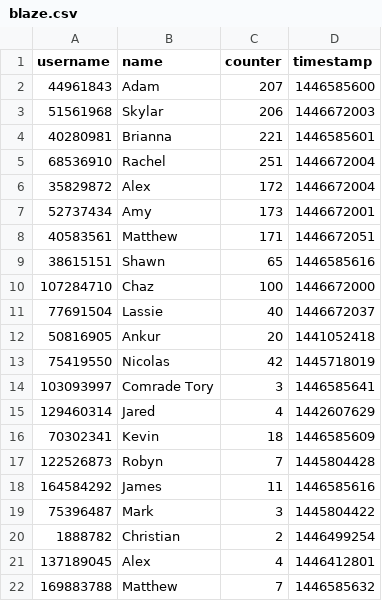
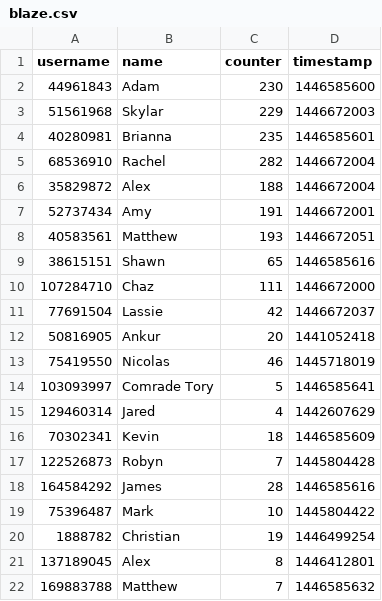
Before and after one commit to magomez96/AdamTestBot, a CSV file: chatStorage/blaze.csv, drawn as a sheet.

Commit message:
Manually fixed blaze, restored after server failure

```diff
--- a/chatStorage/blaze.csv
+++ b/chatStorage/blaze.csv
@@ -1,15 +1,15 @@
 username,name,counter,timestamp
-44961843,Adam,207,1446585600
-51561968,Skylar,206,1446672003
-40280981,Brianna,221,1446585601
-68536910,Rachel,251,1446672004
-35829872,Alex,172,1446672004
-52737434,Amy,173,1446672001
-40583561,Matthew,171,1446672051
+44961843,Adam,230,1446585600
+51561968,Skylar,229,1446672003
+40280981,Brianna,235,1446585601
+68536910,Rachel,282,1446672004
+35829872,Alex,188,1446672004
+52737434,Amy,191,1446672001
+40583561,Matthew,193,1446672051
 38615151,Shawn,65,1446585616
-107284710,Chaz,100,1446672000
-77691504,Lassie,40,1446672037
+107284710,Chaz,111,1446672000
+77691504,Lassie,42,1446672037
 50816905,Ankur,20,1441052418
-75419550,Nicolas,42,1445718019
-103093997,Comrade Tory,3,1446585641
+75419550,Nicolas,46,1445718019
+103093997,Comrade Tory,5,1446585641
 129460314,Jared,4,1442607629
@@ -17,6 +17,6 @@ username,name,counter,timestamp
 122526873,Robyn,7,1445804428
-164584292,James,11,1446585616
-75396487,Mark,3,1445804422
-1888782,Christian,2,1446499254
-137189045,Alex,4,1446412801
+164584292,James,28,1446585616
+75396487,Mark,10,1445804422
+1888782,Christian,19,1446499254
+137189045,Alex,8,1446412801
 169883788,Matthew,7,1446585632
```
